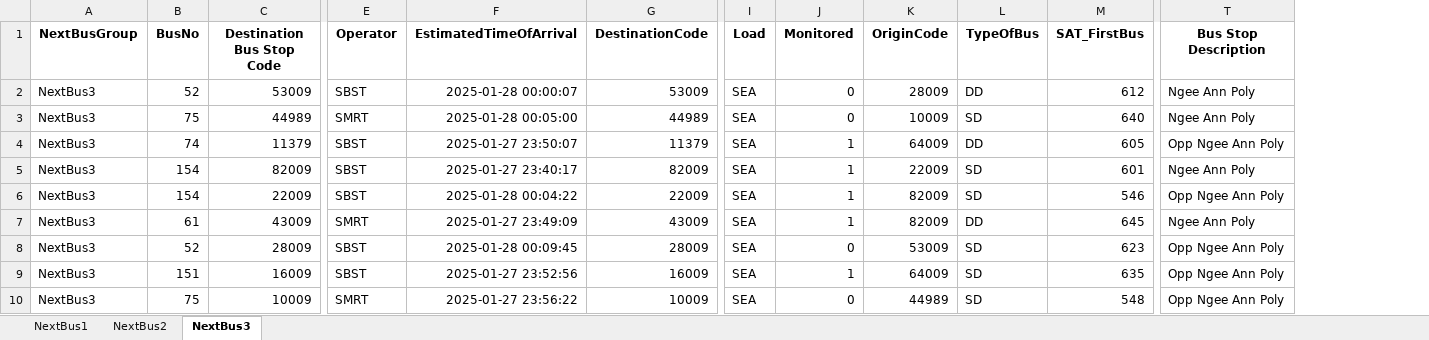
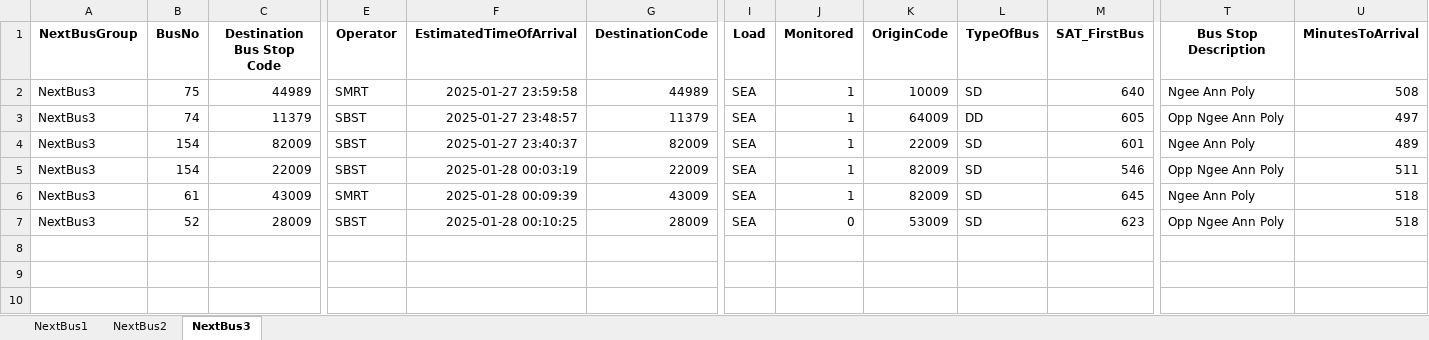
Before and after one commit to sophie-aje/test-ddp-1, an Excel workbook: path/in/repo/DDP_OUTPUT.xlsx, sheet NextBus3, drawn as a sheet; only a part is shown, gaps mark what is left out; values as stored, in another font and other column widths than the file's, no borders; charts and pictures not drawn; removed rows and columns are numbered as before the commit, all else as after; rows hold the shown columns only; the diff names each change by its address in the sheet, - before the commit and + after, or states it on an @@ line.

```diff
--- a/path/in/repo/DDP_OUTPUT.xlsx (sheet NextBus3)
+++ b/path/in/repo/DDP_OUTPUT.xlsx (sheet NextBus3)
+column U (MinutesToArrival), rows 2-7: 508 | 497 | 489 | 511 | 518 | 518
-row 2: NextBus3 | 52 | 53009 | SBST | 2025-01-28 00:00:07 | 53009 | SEA | 0 | 28009 | DD | 612 | Ngee Ann Poly
-F2 (EstimatedTimeOfArrival): 2025-01-28 00:05:00
+F2 (EstimatedTimeOfArrival): 2025-01-27 23:59:58
-J2 (Monitored): 0
+J2 (Monitored): 1
-F3 (EstimatedTimeOfArrival): 2025-01-27 23:50:07
+F3 (EstimatedTimeOfArrival): 2025-01-27 23:48:57
-F4 (EstimatedTimeOfArrival): 2025-01-27 23:40:17
+F4 (EstimatedTimeOfArrival): 2025-01-27 23:40:37
-F5 (EstimatedTimeOfArrival): 2025-01-28 00:04:22
+F5 (EstimatedTimeOfArrival): 2025-01-28 00:03:19
-F6 (EstimatedTimeOfArrival): 2025-01-27 23:49:09
+F6 (EstimatedTimeOfArrival): 2025-01-28 00:09:39
-L6 (TypeOfBus): DD
+L6 (TypeOfBus): SD
-F7 (EstimatedTimeOfArrival): 2025-01-28 00:09:45
+F7 (EstimatedTimeOfArrival): 2025-01-28 00:10:25
-row 9: NextBus3 | 151 | 16009 | SBST | 2025-01-27 23:52:56 | 16009 | SEA | 1 | 64009 | SD | 635 | Opp Ngee Ann Poly
-row 10: NextBus3 | 75 | 10009 | SMRT | 2025-01-27 23:56:22 | 10009 | SEA | 0 | 44989 | SD | 548 | Opp Ngee Ann Poly
```
Also changed, not shown: sheet NextBus2, sheet NextBus1, charts or pictures.
